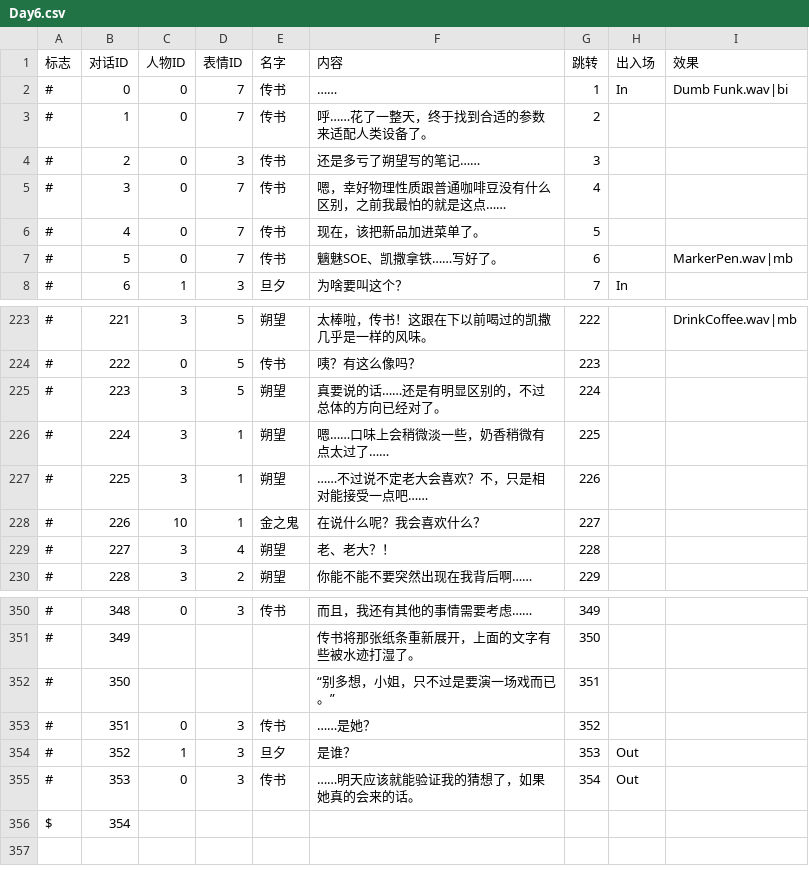
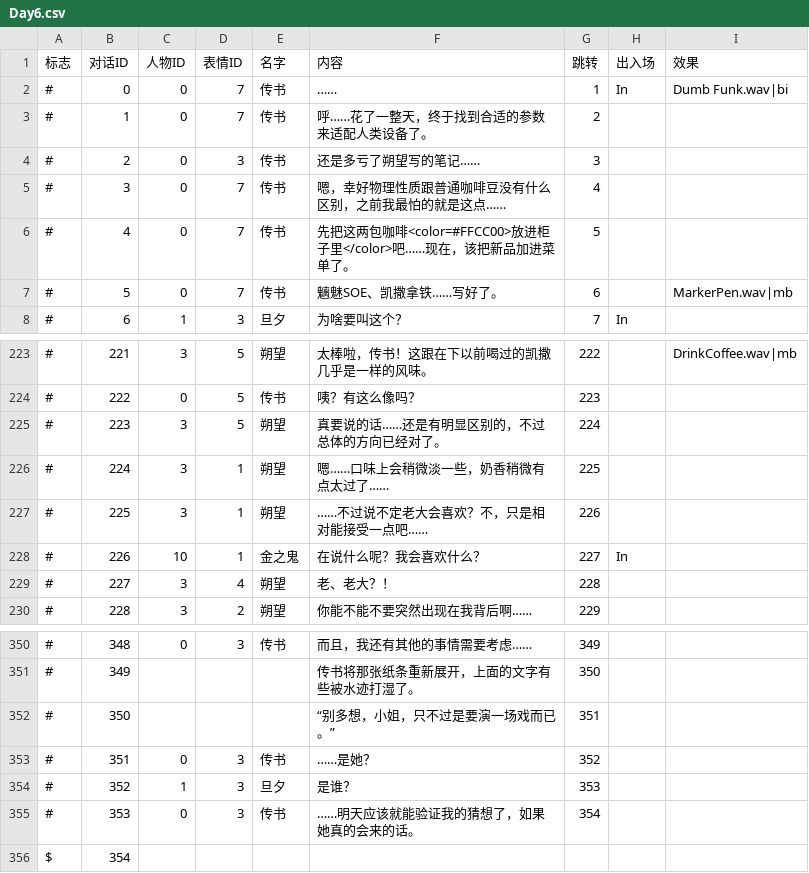
Before and after one commit to LizardingSu/YouChuang3RealReal, a CSV file: Assets/Resources/Text/Day6.csv, drawn as a sheet; only a part is shown, gaps mark what is left out; the diff names each change by its address in the sheet, - before the commit and + after, or states it on an @@ line.

```diff
--- a/Assets/Resources/Text/Day6.csv
+++ b/Assets/Resources/Text/Day6.csv
-F6 (内容): 现在，该把新品加进菜单了。
+F6 (内容): 先把这两包咖啡<color=#FFCC00>放进柜子里</color>吧……现在，该把新品加进菜单了。
-H228 (出入场): (empty)
+H228 (出入场): In
-H354:H355 (出入场): Out
+H354:H355 (出入场): (empty)
```
Also changed, not shown: Assets/Resources/Text/Day5.csv, Assets/Resources/Text/Day7.csv, 52 other files.
